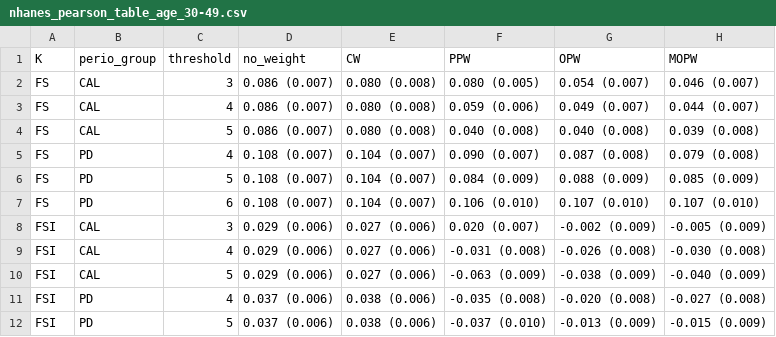
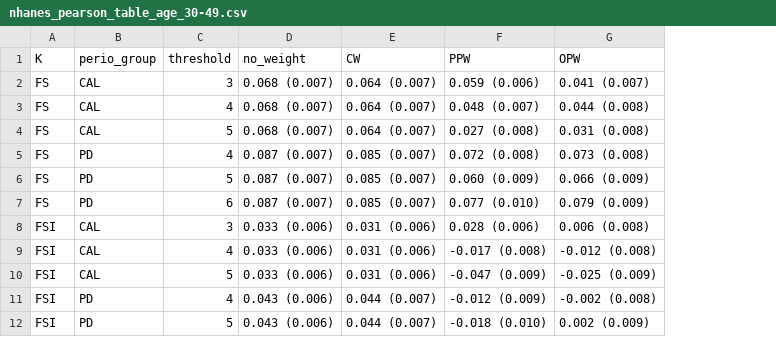
Before and after one commit to owenvisser/icspack, a CSV file: results/correlations/by_age/nhanes_pearson_table_age_30-49.csv, drawn as a sheet; only a part is shown; the diff covers the shown part only; the diff names each change by its address in the sheet, - before the commit and + after, or states it on an @@ line.

```diff
--- a/results/correlations/by_age/nhanes_pearson_table_age_30-49.csv
+++ b/results/correlations/by_age/nhanes_pearson_table_age_30-49.csv
-column H (MOPW), rows 2-12: 0.046 (0.007) | 0.044 (0.007) | 0.039 (0.008) | 0.079 (0.008) | 0.085 (0.009) | 0.107 (0.010) | -0.005 (0.009) | -0.030 (0.008) | -0.040 (0.009) | -0.027 (0.008) | -0.015 (0.009)
-D2:D4 (no_weight): 0.086 (0.007)
+D2:D4 (no_weight): 0.068 (0.007)
-E2:E4 (CW): 0.080 (0.008)
+E2:E4 (CW): 0.064 (0.007)
-F2 (PPW): 0.080 (0.005)
+F2 (PPW): 0.059 (0.006)
-G2 (OPW): 0.054 (0.007)
+G2 (OPW): 0.041 (0.007)
-F3 (PPW): 0.059 (0.006)
+F3 (PPW): 0.048 (0.007)
-G3 (OPW): 0.049 (0.007)
+G3 (OPW): 0.044 (0.008)
-F4 (PPW): 0.040 (0.008)
+F4 (PPW): 0.027 (0.008)
-G4 (OPW): 0.040 (0.008)
+G4 (OPW): 0.031 (0.008)
-D5:D7 (no_weight): 0.108 (0.007)
+D5:D7 (no_weight): 0.087 (0.007)
-E5:E7 (CW): 0.104 (0.007)
+E5:E7 (CW): 0.085 (0.007)
-F5 (PPW): 0.090 (0.007)
+F5 (PPW): 0.072 (0.008)
-G5 (OPW): 0.087 (0.008)
+G5 (OPW): 0.073 (0.008)
-F6 (PPW): 0.084 (0.009)
+F6 (PPW): 0.060 (0.009)
-G6 (OPW): 0.088 (0.009)
+G6 (OPW): 0.066 (0.009)
-F7 (PPW): 0.106 (0.010)
+F7 (PPW): 0.077 (0.010)
-G7 (OPW): 0.107 (0.010)
+G7 (OPW): 0.079 (0.009)
-D8:D10 (no_weight): 0.029 (0.006)
+D8:D10 (no_weight): 0.033 (0.006)
-E8:E10 (CW): 0.027 (0.006)
+E8:E10 (CW): 0.031 (0.006)
-F8 (PPW): 0.020 (0.007)
+F8 (PPW): 0.028 (0.006)
-G8 (OPW): -0.002 (0.009)
+G8 (OPW): 0.006 (0.008)
-F9 (PPW): -0.031 (0.008)
+F9 (PPW): -0.017 (0.008)
-G9 (OPW): -0.026 (0.008)
+G9 (OPW): -0.012 (0.008)
-F10 (PPW): -0.063 (0.009)
+F10 (PPW): -0.047 (0.009)
-G10 (OPW): -0.038 (0.009)
+G10 (OPW): -0.025 (0.009)
-D11:D12 (no_weight): 0.037 (0.006)
+D11:D12 (no_weight): 0.043 (0.006)
-E11:E12 (CW): 0.038 (0.006)
+E11:E12 (CW): 0.044 (0.007)
-F11 (PPW): -0.035 (0.008)
+F11 (PPW): -0.012 (0.009)
-G11 (OPW): -0.020 (0.008)
+G11 (OPW): -0.002 (0.008)
-F12 (PPW): -0.037 (0.010)
+F12 (PPW): -0.018 (0.010)
-G12 (OPW): -0.013 (0.009)
+G12 (OPW): 0.002 (0.009)
```
Also changed, not shown: 51 edited cells elsewhere in this file, results/correlations/by_age/nhanes_pearson_table_age_50-64.csv, results/correlations/by_age/nhanes_pearson_table_age_65plus.csv, 10 other files.
